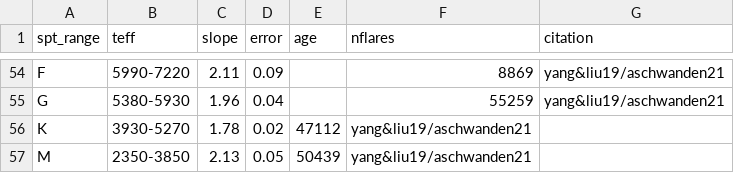
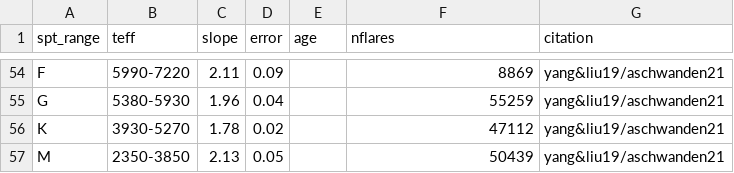
Before and after one commit to afeinstein20/flares_soc, a CSV file: catalogs/lit_flares.csv, drawn as a sheet; only a part is shown, gaps mark what is left out.

```diff
--- a/catalogs/lit_flares.csv
+++ b/catalogs/lit_flares.csv
@@ -55,3 +55,3 @@ F,5990-7220,2.11,0.09,,8869,yang&liu19/aschwanden21
 G,5380-5930,1.96,0.04,,55259,yang&liu19/aschwanden21
-K,3930-5270,1.78,0.02,47112,yang&liu19/aschwanden21
-M,2350-3850,2.13,0.05,50439,yang&liu19/aschwanden21
+K,3930-5270,1.78,0.02,,47112,yang&liu19/aschwanden21
+M,2350-3850,2.13,0.05,,50439,yang&liu19/aschwanden21
```
Also changed, not shown: 5 other files.
